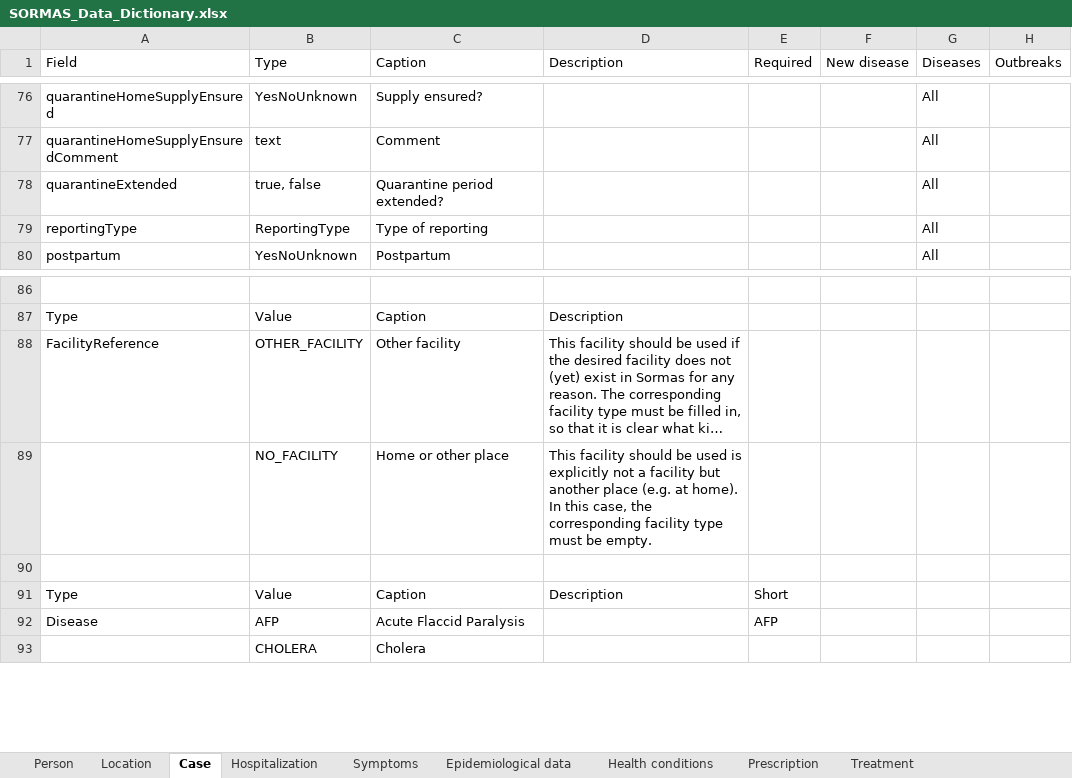
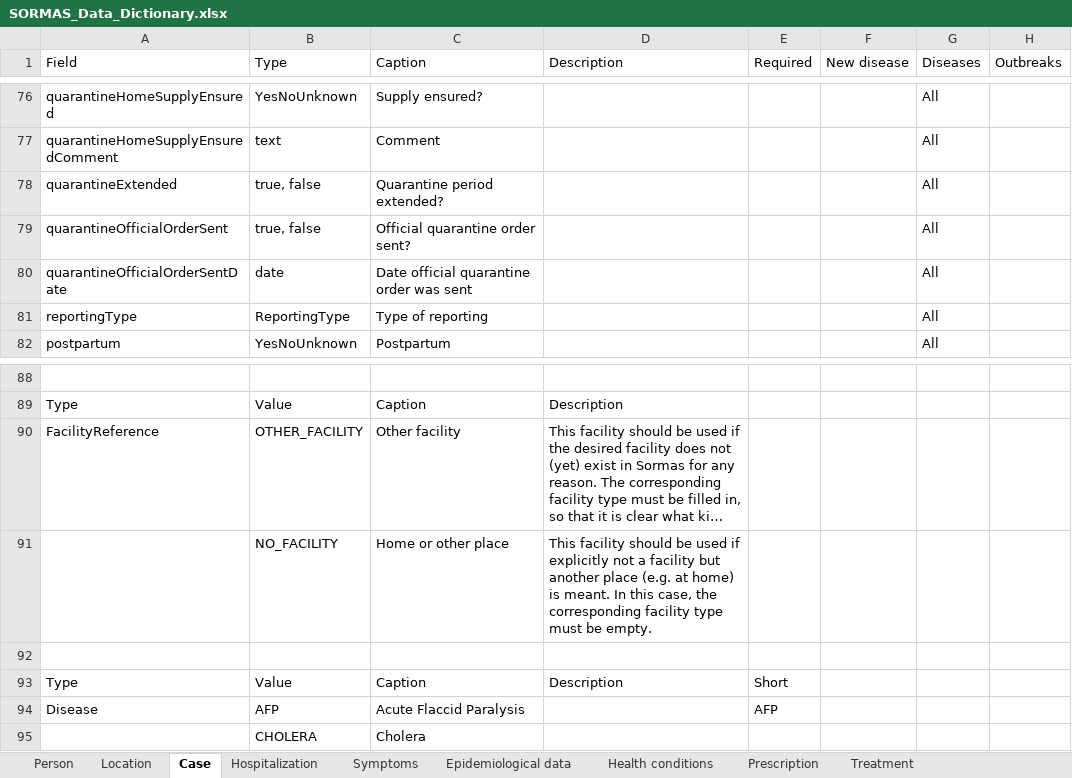
Before and after one commit to omoluabidotcom/APMIS-Project, an Excel workbook: sormas-api/src/main/resources/doc/SORMAS_Data_Dictionary.xlsx, sheet Case, drawn as a sheet; only a part is shown, gaps mark what is left out; long unchanged cells end in …; values as stored, in another font and other column widths than the file's, no borders; table styles not drawn; addresses are those after the commit; the diff names each change by its address in the sheet, - before the commit and + after, or states it on an @@ line.

```diff
--- a/sormas-api/src/main/resources/doc/SORMAS_Data_Dictionary.xlsx (sheet Case)
+++ b/sormas-api/src/main/resources/doc/SORMAS_Data_Dictionary.xlsx (sheet Case)
+row 79: quarantineOfficialOrderSent | true, false | Official quarantine order sent? |  |  |  | All
+row 80: quarantineOfficialOrderSentDate | date | Date official quarantine order was sent |  |  |  | All
-D91 (Description): …be used is explicitly not a facility but another place (e.g. at home). In this…
+D91 (Description): …be used if explicitly not a facility but another place (e.g. at home) is meant. In this…
```
Also changed, not shown: sheet Person, sheet Contact, sheet Event participant, sheet User, sheet About, sormas-api/src/main/resources/doc/SORMAS_User_Rights.xlsx.
